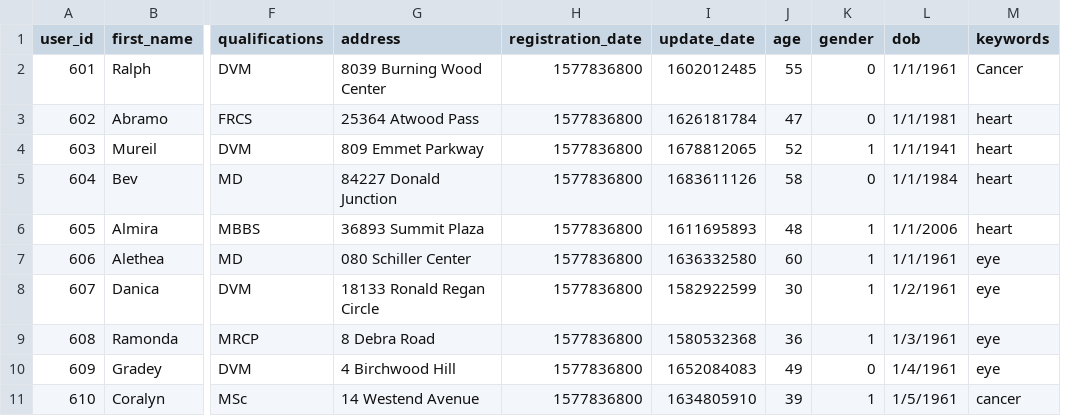
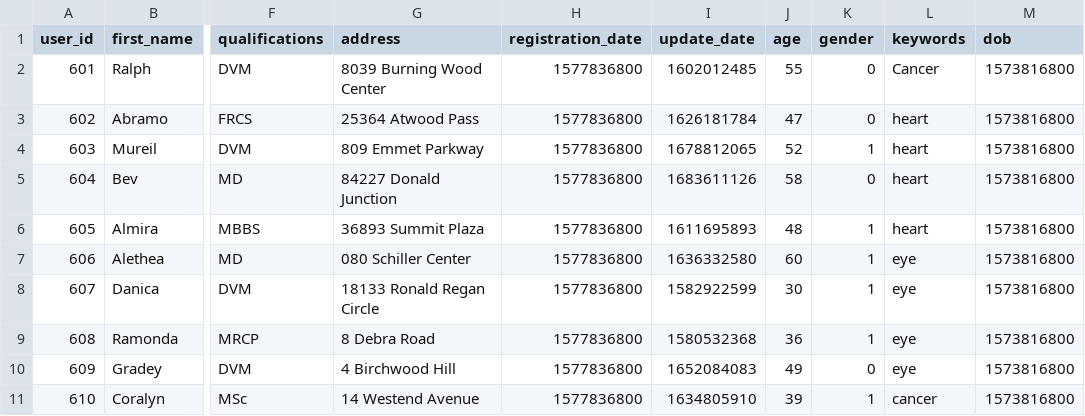
Before and after one commit to mitalee18/520_Project_Binary_Brigade, a CSV file: services/server/data/doctor.csv, drawn as a sheet; only a part is shown, gaps mark what is left out; removed rows and columns are numbered as before the commit, all else as after; the diff names each change by its address in the sheet, - before the commit and + after, or states it on an @@ line.

```diff
--- a/services/server/data/doctor.csv
+++ b/services/server/data/doctor.csv
-column L (dob), rows 2-11: 1/1/1961 | 1/1/1981 | 1/1/1941 | 1/1/1984 | 1/1/2006 | 1/1/1961 | 1/2/1961 | 1/3/1961 | 1/4/1961 | 1/5/1961
+column M (dob), rows 2-11: all 1573816800
```
Also changed, not shown: services/server/data/patient.csv, services/server/data/patient_document.csv.
